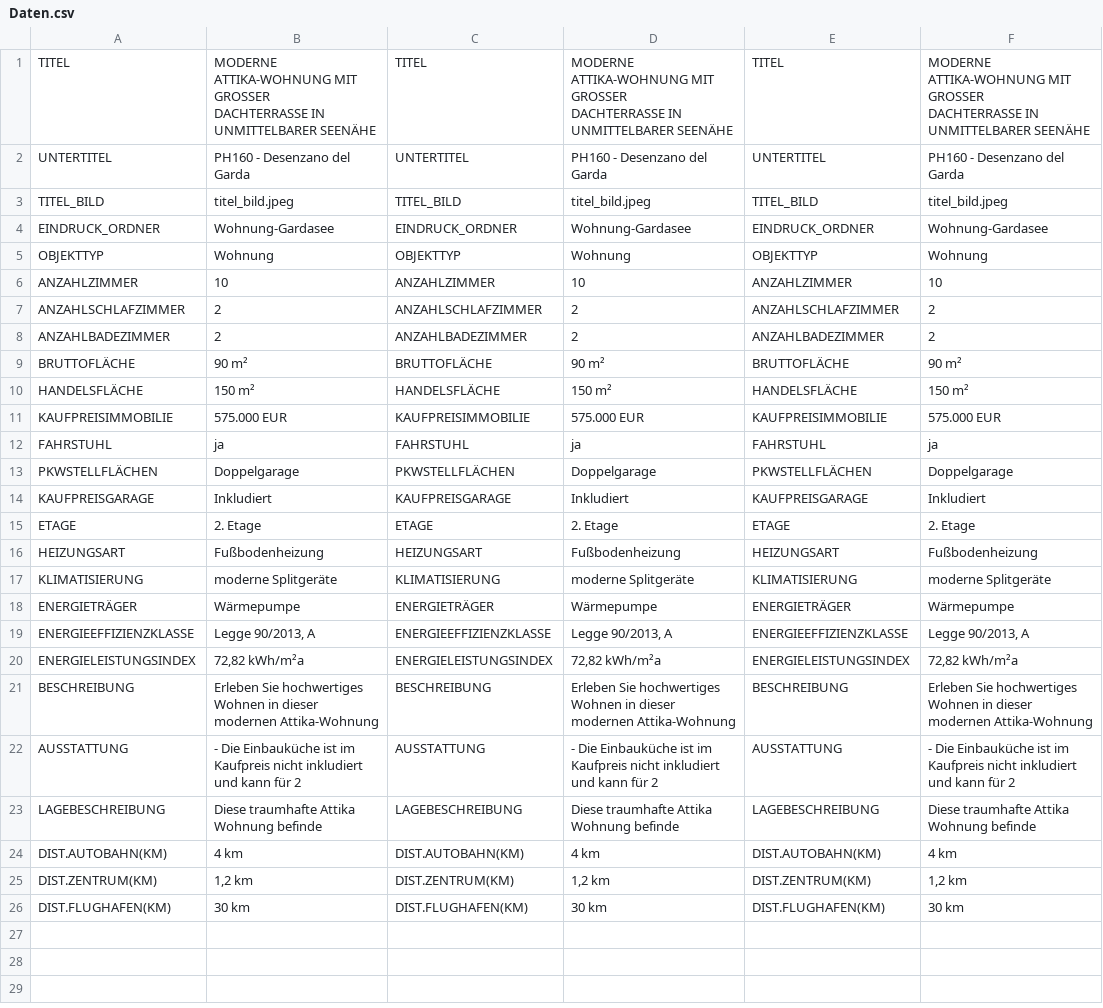
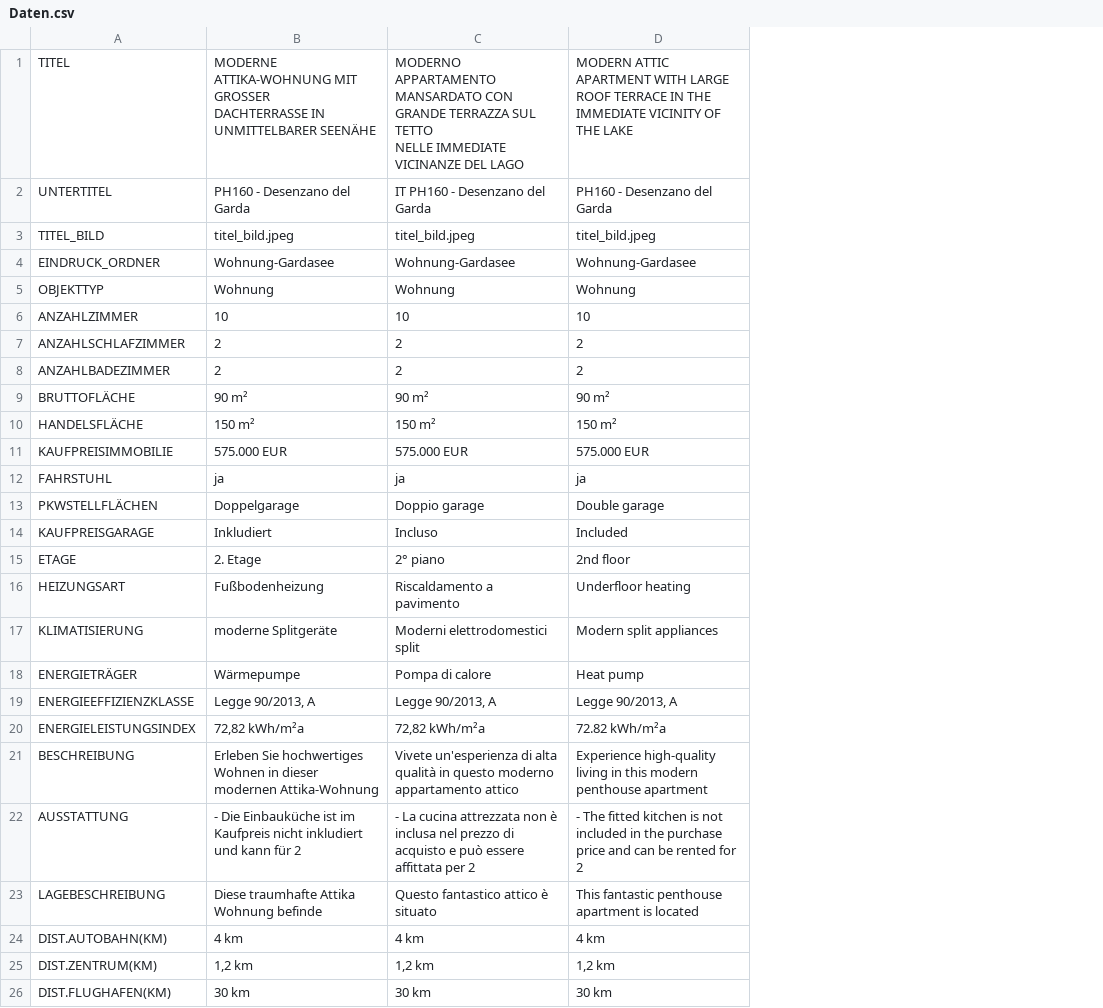
Before and after one commit to julianstecher97/expose, a CSV file: Wohnung-Gardasee/Daten.csv, drawn as a sheet; removed rows and columns are numbered as before the commit, all else as after; ↵ is a line break in a cell; the diff names each change by its address in the sheet, - before the commit and + after, or states it on an @@ line.

```diff
--- a/Wohnung-Gardasee/Daten.csv
+++ b/Wohnung-Gardasee/Daten.csv
-column C, rows 1-26: TITEL | UNTERTITEL | TITEL_BILD | EINDRUCK_ORDNER | OBJEKTTYP | ANZAHLZIMMER | ANZAHLSCHLAFZIMMER | ANZAHLBADEZIMMER | BRUTTOFLÄCHE | HANDELSFLÄCHE | KAUFPREISIMMOBILIE | FAHRSTUHL | PKWSTELLFLÄCHEN | KAUFPREISGARAGE | ETAGE | HEIZUNGSART | KLIMATISIERUNG | ENERGIETRÄGER | ENERGIEEFFIZIENZKLASSE | ENERGIELEISTUNGSINDEX | BESCHREIBUNG | AUSSTATTUNG | LAGEBESCHREIBUNG | DIST.AUTOBAHN(KM) | DIST.ZENTRUM(KM) | DIST.FLUGHAFEN(KM)
-column E, rows 1-26: TITEL | UNTERTITEL | TITEL_BILD | EINDRUCK_ORDNER | OBJEKTTYP | ANZAHLZIMMER | ANZAHLSCHLAFZIMMER | ANZAHLBADEZIMMER | BRUTTOFLÄCHE | HANDELSFLÄCHE | KAUFPREISIMMOBILIE | FAHRSTUHL | PKWSTELLFLÄCHEN | KAUFPREISGARAGE | ETAGE | HEIZUNGSART | KLIMATISIERUNG | ENERGIETRÄGER | ENERGIEEFFIZIENZKLASSE | ENERGIELEISTUNGSINDEX | BESCHREIBUNG | AUSSTATTUNG | LAGEBESCHREIBUNG | DIST.AUTOBAHN(KM) | DIST.ZENTRUM(KM) | DIST.FLUGHAFEN(KM)
-C1: MODERNE ATTIKA-WOHNUNG MIT GROSSER ↵ DACHTERRASSE IN UNMITTELBARER SEENÄHE
+C1: MODERNO APPARTAMENTO MANSARDATO CON GRANDE TERRAZZA SUL TETTO ↵ NELLE IMMEDIATE VICINANZE DEL LAGO
-D1: MODERNE ATTIKA-WOHNUNG MIT GROSSER ↵ DACHTERRASSE IN UNMITTELBARER SEENÄHE
+D1: MODERN ATTIC APARTMENT WITH LARGE ↵ ROOF TERRACE IN THE IMMEDIATE VICINITY OF THE LAKE
-C2: PH160 - Desenzano del Garda
+C2: IT PH160 - Desenzano del Garda
-C13: Doppelgarage
+C13: Doppio garage
-D13: Doppelgarage
+D13: Double garage
-C14: Inkludiert
+C14: Incluso
-D14: Inkludiert
+D14: Included
-C15: 2. Etage
+C15: 2° piano
-D15: 2. Etage
+D15: 2nd floor
-C16: Fußbodenheizung
+C16: Riscaldamento a pavimento
-D16: Fußbodenheizung
+D16: Underfloor heating
-C17: moderne Splitgeräte
+C17: Moderni elettrodomestici split
-D17: moderne Splitgeräte
+D17: Modern split appliances
-C18: Wärmepumpe
+C18: Pompa di calore
-D18: Wärmepumpe
+D18: Heat pump
-D20: 72,82 kWh/m²a
+D20: 72.82 kWh/m²a
-C21: Erleben Sie hochwertiges Wohnen in dieser modernen Attika-Wohnung
+C21: Vivete un'esperienza di alta qualità in questo moderno appartamento attico
-D21: Erleben Sie hochwertiges Wohnen in dieser modernen Attika-Wohnung
+D21: Experience high-quality living in this modern penthouse apartment
-C22: - Die Einbauküche ist im Kaufpreis nicht inkludiert und kann für 2
+C22: - La cucina attrezzata non è inclusa nel prezzo di acquisto e può essere affittata per 2
-D22: - Die Einbauküche ist im Kaufpreis nicht inkludiert und kann für 2
+D22: - The fitted kitchen is not included in the purchase price and can be rented for 2
-C23: Diese traumhafte Attika Wohnung befinde
+C23: Questo fantastico attico è situato
-D23: Diese traumhafte Attika Wohnung befinde
+D23: This fantastic penthouse apartment is located
```
Also changed, not shown: Daten.csv, 2 other files.
